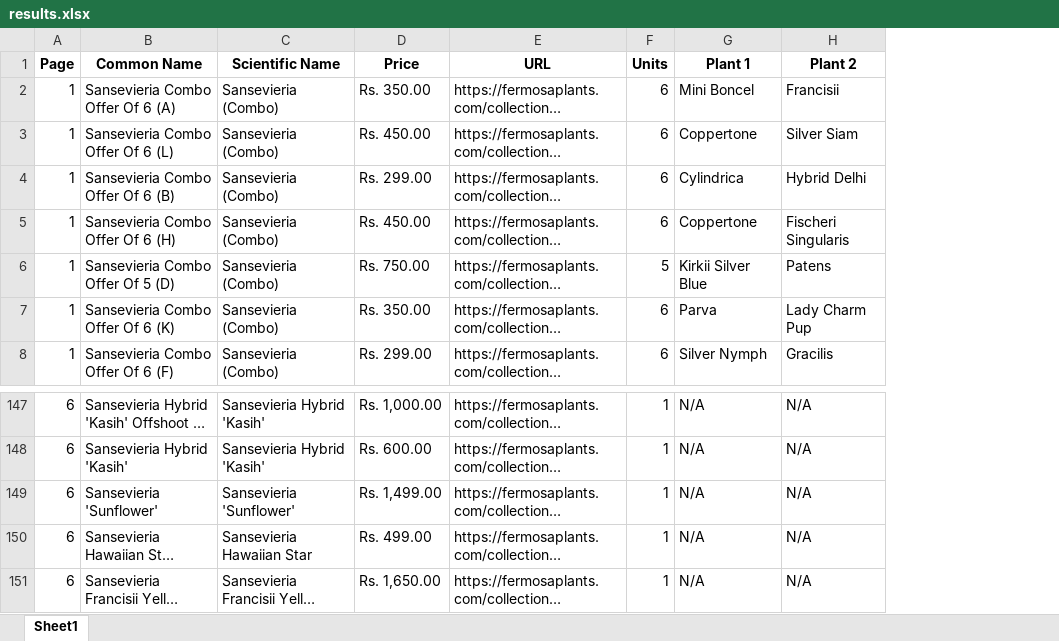
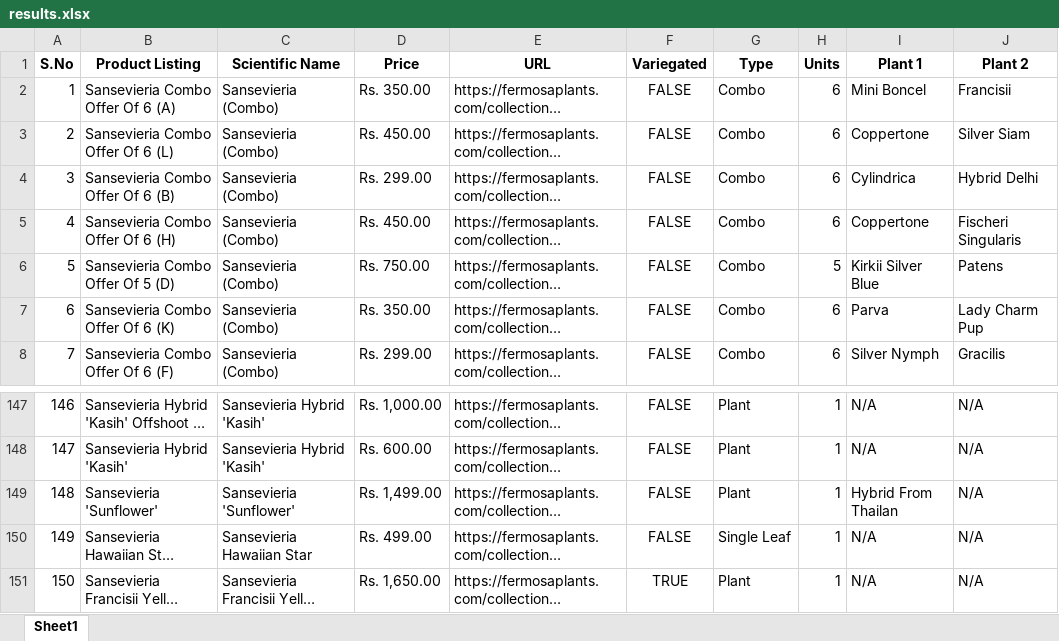
Before and after one commit to AhanJainTTN/Bootcamp, an Excel workbook: Week_03_Python_for_Development/Day_02_Regular_Expression_and_Text_Processing/Exercises/ex_02_fermosa_scraper/files/results.xlsx, sheet Sheet1, drawn as a sheet; only a part is shown, gaps mark what is left out; long unchanged cells end in …; values as stored, in another font and other column widths than the file's, no borders; removed rows and columns are numbered as before the commit, all else as after; the diff names each change by its address in the sheet, - before the commit and + after, or states it on an @@ line.

Commit message:
Updated results

```diff
--- a/Week_03_Python_for_Development/Day_02_Regular_Expression_and_Text_Processing/Exercises/ex_02_fermosa_scraper/files/results.xlsx (sheet Sheet1)
+++ b/Week_03_Python_for_Development/Day_02_Regular_Expression_and_Text_Processing/Exercises/ex_02_fermosa_scraper/files/results.xlsx (sheet Sheet1)
-column A (Page), rows 2-8: all 1; rows 147-151: all 6
+column A (S.No), rows 2-8: 1 | 2 | 3 | 4 | 5 | 6 | 7; rows 147-151: 146 | 147 | 148 | 149 | 150
+column F (Variegated), rows 2-8: all FALSE; rows 147-151: FALSE | FALSE | FALSE | FALSE | TRUE
+column G (Type), rows 2-8: all Combo; rows 147-151: Plant | Plant | Plant | Single Leaf | Plant
-B1: Common Name
+B1: Product Listing
-I149 (Plant 1): N/A
+I149 (Plant 1): Hybrid From Thailan
```
Also changed, not shown: 1 other file.
